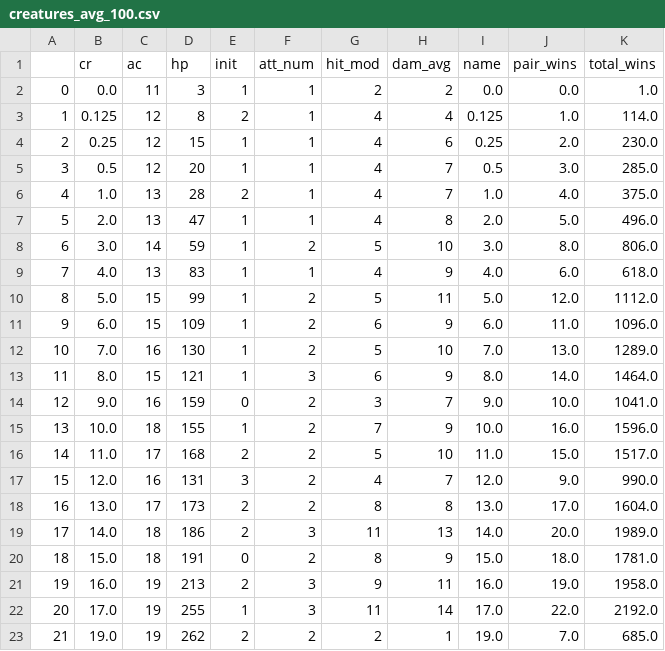
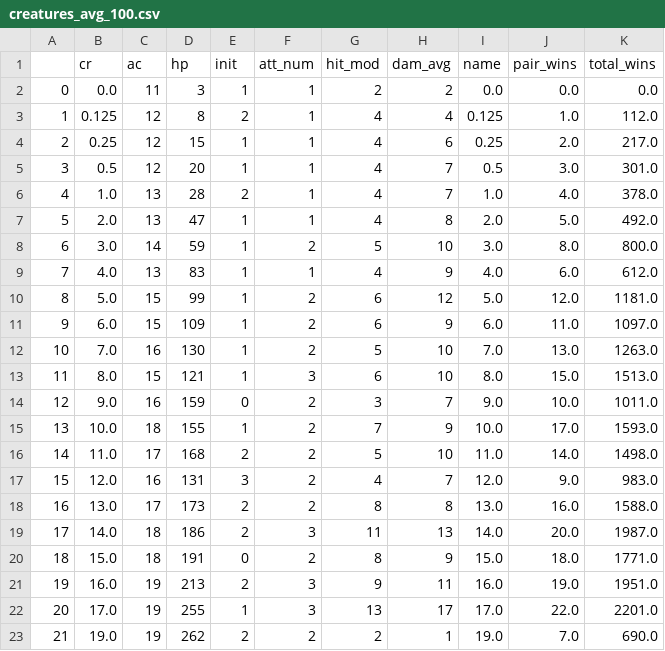
Before and after one commit to cyberscribe/d20datascience, a CSV file: creatures_avg_100.csv, drawn as a sheet; only a part is shown; the diff covers the shown part only.

```diff
--- a/creatures_avg_100.csv
+++ b/creatures_avg_100.csv
@@ -1,23 +1,23 @@
 ,cr,ac,hp,init,att_num,hit_mod,dam_avg,name,pair_wins,total_wins
-0,0.0,11,3,1,1,2,2,0.0,0.0,1.0
-1,0.125,12,8,2,1,4,4,0.125,1.0,114.0
-2,0.25,12,15,1,1,4,6,0.25,2.0,230.0
-3,0.5,12,20,1,1,4,7,0.5,3.0,285.0
-4,1.0,13,28,2,1,4,7,1.0,4.0,375.0
-5,2.0,13,47,1,1,4,8,2.0,5.0,496.0
-6,3.0,14,59,1,2,5,10,3.0,8.0,806.0
-7,4.0,13,83,1,1,4,9,4.0,6.0,618.0
-8,5.0,15,99,1,2,5,11,5.0,12.0,1112.0
-9,6.0,15,109,1,2,6,9,6.0,11.0,1096.0
-10,7.0,16,130,1,2,5,10,7.0,13.0,1289.0
-11,8.0,15,121,1,3,6,9,8.0,14.0,1464.0
-12,9.0,16,159,0,2,3,7,9.0,10.0,1041.0
-13,10.0,18,155,1,2,7,9,10.0,16.0,1596.0
-14,11.0,17,168,2,2,5,10,11.0,15.0,1517.0
-15,12.0,16,131,3,2,4,7,12.0,9.0,990.0
-16,13.0,17,173,2,2,8,8,13.0,17.0,1604.0
-17,14.0,18,186,2,3,11,13,14.0,20.0,1989.0
-18,15.0,18,191,0,2,8,9,15.0,18.0,1781.0
-19,16.0,19,213,2,3,9,11,16.0,19.0,1958.0
-20,17.0,19,255,1,3,11,14,17.0,22.0,2192.0
-21,19.0,19,262,2,2,2,1,19.0,7.0,685.0
+0,0.0,11,3,1,1,2,2,0.0,0.0,0.0
+1,0.125,12,8,2,1,4,4,0.125,1.0,112.0
+2,0.25,12,15,1,1,4,6,0.25,2.0,217.0
+3,0.5,12,20,1,1,4,7,0.5,3.0,301.0
+4,1.0,13,28,2,1,4,7,1.0,4.0,378.0
+5,2.0,13,47,1,1,4,8,2.0,5.0,492.0
+6,3.0,14,59,1,2,5,10,3.0,8.0,800.0
+7,4.0,13,83,1,1,4,9,4.0,6.0,612.0
+8,5.0,15,99,1,2,6,12,5.0,12.0,1181.0
+9,6.0,15,109,1,2,6,9,6.0,11.0,1097.0
+10,7.0,16,130,1,2,5,10,7.0,13.0,1263.0
+11,8.0,15,121,1,3,6,10,8.0,15.0,1513.0
+12,9.0,16,159,0,2,3,7,9.0,10.0,1011.0
+13,10.0,18,155,1,2,7,9,10.0,17.0,1593.0
+14,11.0,17,168,2,2,5,10,11.0,14.0,1498.0
+15,12.0,16,131,3,2,4,7,12.0,9.0,983.0
+16,13.0,17,173,2,2,8,8,13.0,16.0,1588.0
+17,14.0,18,186,2,3,11,13,14.0,20.0,1987.0
+18,15.0,18,191,0,2,8,9,15.0,18.0,1771.0
+19,16.0,19,213,2,3,9,11,16.0,19.0,1951.0
+20,17.0,19,255,1,3,13,17,17.0,22.0,2201.0
+21,19.0,19,262,2,2,2,1,19.0,7.0,690.0
```
Also changed, not shown: 13 edited cells elsewhere in this file, creatures_100.csv, fighters_100.csv, 6 other files.
